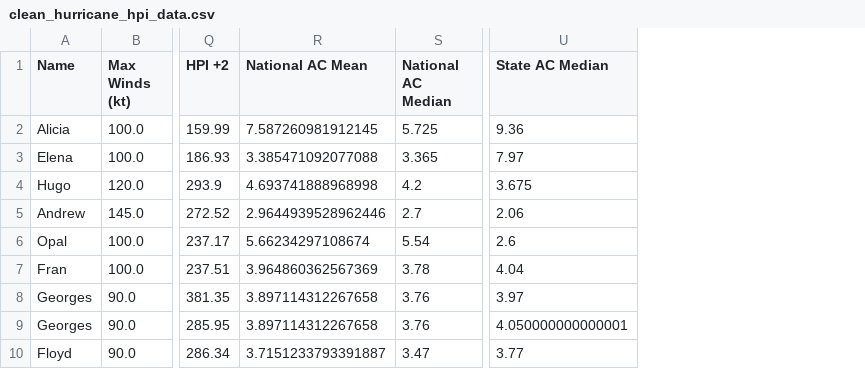
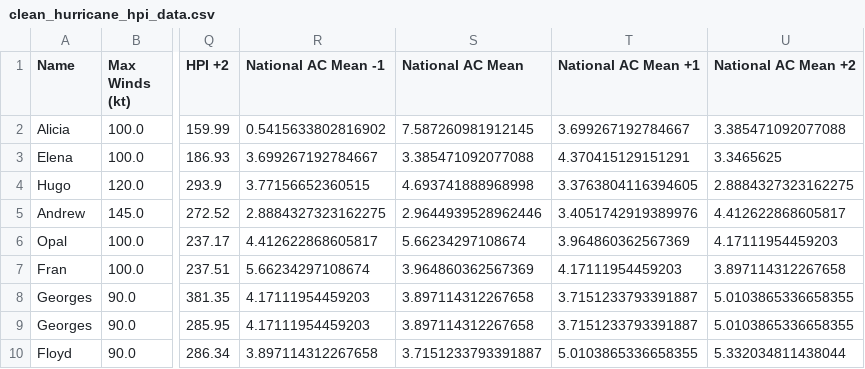
Before and after one commit to chrisadamsv/Dream-Team-Project1, a CSV file: Project_Data/Output_CSVs/clean_hurricane_hpi_data.csv, drawn as a sheet; only a part is shown, gaps mark what is left out; removed rows and columns are numbered as before the commit, all else as after; the diff names each change by its address in the sheet, - before the commit and + after, or states it on an @@ line.

```diff
--- a/Project_Data/Output_CSVs/clean_hurricane_hpi_data.csv
+++ b/Project_Data/Output_CSVs/clean_hurricane_hpi_data.csv
+column R (National AC Mean -1), rows 2-10: 0.5415633802816902 | 3.699267192784667 | 3.77156652360515 | 2.8884327323162275 | 4.412622868605817 | 5.66234297108674 | 4.17111954459203 | 4.17111954459203 | 3.897114312267658
-column S (National AC Median), rows 2-10: 5.725 | 3.365 | 4.2 | 2.7 | 5.54 | 3.78 | 3.76 | 3.76 | 3.47
+column T (National AC Mean +1), rows 2-10: 3.699267192784667 | 4.370415129151291 | 3.3763804116394605 | 3.4051742919389976 | 3.964860362567369 | 4.17111954459203 | 3.7151233793391887 | 3.7151233793391887 | 5.0103865336658355
+column U (National AC Mean +2), rows 2-10: 3.385471092077088 | 3.3465625 | 2.8884327323162275 | 4.412622868605817 | 4.17111954459203 | 3.897114312267658 | 5.0103865336658355 | 5.0103865336658355 | 5.332034811438044
-column U (State AC Median), rows 2-10: 9.36 | 7.97 | 3.675 | 2.06 | 2.6 | 4.04 | 3.97 | 4.050000000000001 | 3.77
```
Also changed, not shown: 2 other files.
